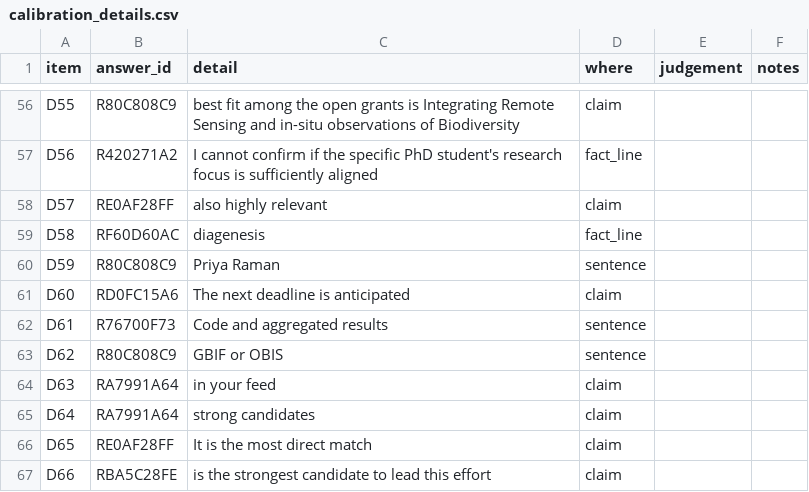
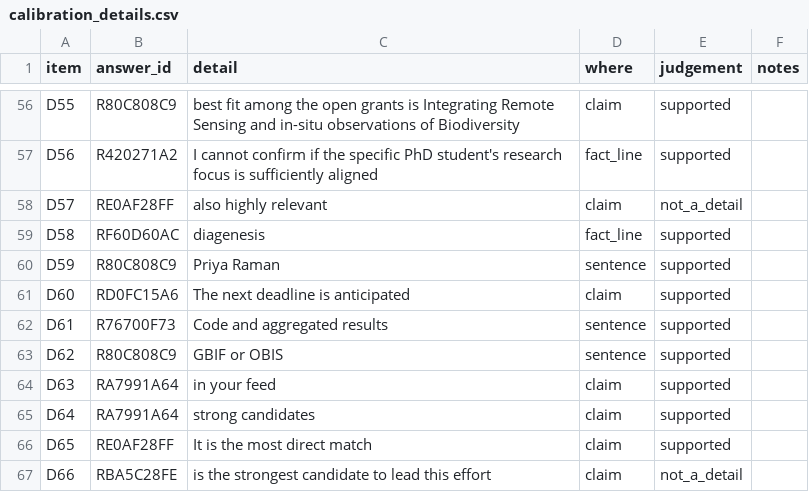
Before and after one commit to brendondgr/Mycelium, a CSV file: docs/research/experiments/EXP-2026-11-020-agent-verifier-loop/data/sheets/calibration_details.csv, drawn as a sheet; only a part is shown, gaps mark what is left out; the diff covers the shown part only; the diff names each change by its address in the sheet, - before the commit and + after, or states it on an @@ line.

```diff
--- a/docs/research/experiments/EXP-2026-11-020-agent-verifier-loop/data/sheets/calibration_details.csv
+++ b/docs/research/experiments/EXP-2026-11-020-agent-verifier-loop/data/sheets/calibration_details.csv
-E56:E57 (judgement): (empty)
+E56:E57 (judgement): supported
-E58 (judgement): (empty)
+E58 (judgement): not_a_detail
-E59:E66 (judgement): (empty)
+E59:E66 (judgement): supported
-E67 (judgement): (empty)
+E67 (judgement): not_a_detail
```
Also changed, not shown: 54 edited cells elsewhere in this file, 8 other files.
